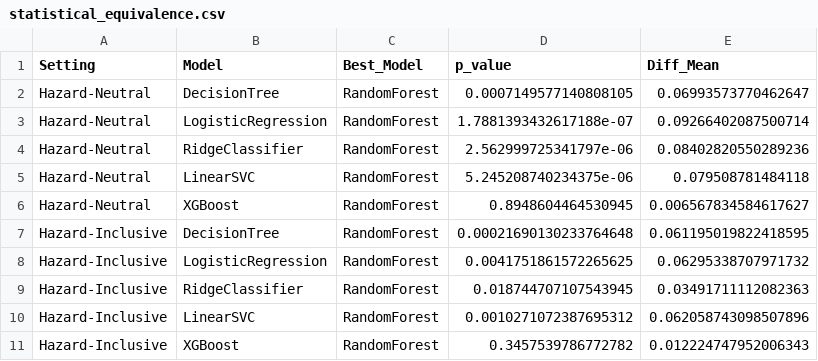
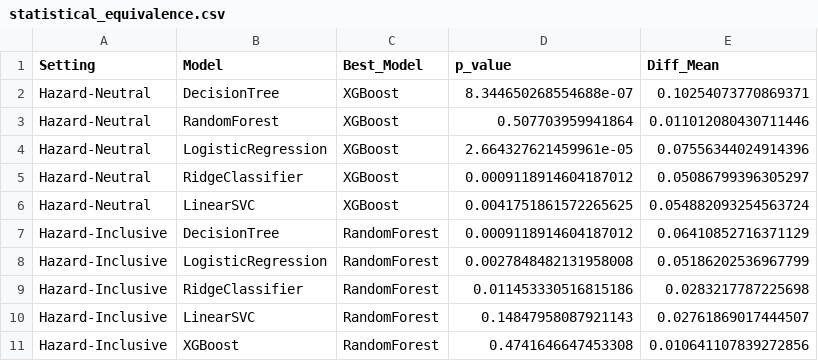
Before and after one commit to rkn2/MayfieldFeatures, a CSV file: tornado_vulnerability_outputs/statistical_equivalence.csv, drawn as a sheet.

```diff
--- a/tornado_vulnerability_outputs/statistical_equivalence.csv
+++ b/tornado_vulnerability_outputs/statistical_equivalence.csv
@@ -1,11 +1,11 @@
 Setting,Model,Best_Model,p_value,Diff_Mean
-Hazard-Neutral,DecisionTree,RandomForest,0.0007149577140808105,0.06993573770462647
-Hazard-Neutral,LogisticRegression,RandomForest,1.7881393432617188e-07,0.09266402087500714
-Hazard-Neutral,RidgeClassifier,RandomForest,2.562999725341797e-06,0.08402820550289236
-Hazard-Neutral,LinearSVC,RandomForest,5.245208740234375e-06,0.079508781484118
-Hazard-Neutral,XGBoost,RandomForest,0.8948604464530945,0.006567834584617627
-Hazard-Inclusive,DecisionTree,RandomForest,0.00021690130233764648,0.061195019822418595
-Hazard-Inclusive,LogisticRegression,RandomForest,0.0041751861572265625,0.06295338707971732
-Hazard-Inclusive,RidgeClassifier,RandomForest,0.018744707107543945,0.03491711112082363
-Hazard-Inclusive,LinearSVC,RandomForest,0.0010271072387695312,0.062058743098507896
-Hazard-Inclusive,XGBoost,RandomForest,0.3457539786772782,0.012224747952006343
+Hazard-Neutral,DecisionTree,XGBoost,8.344650268554688e-07,0.10254073770869371
+Hazard-Neutral,RandomForest,XGBoost,0.507703959941864,0.011012080430711446
+Hazard-Neutral,LogisticRegression,XGBoost,2.664327621459961e-05,0.07556344024914396
+Hazard-Neutral,RidgeClassifier,XGBoost,0.0009118914604187012,0.05086799396305297
+Hazard-Neutral,LinearSVC,XGBoost,0.0041751861572265625,0.054882093254563724
+Hazard-Inclusive,DecisionTree,RandomForest,0.0009118914604187012,0.06410852716371129
+Hazard-Inclusive,LogisticRegression,RandomForest,0.0027848482131958008,0.05186202536967799
+Hazard-Inclusive,RidgeClassifier,RandomForest,0.011453330516815186,0.0283217787225698
+Hazard-Inclusive,LinearSVC,RandomForest,0.14847958087921143,0.02761869017444507
+Hazard-Inclusive,XGBoost,RandomForest,0.4741646647453308,0.010641107839272856
```
Also changed, not shown: tornado_vulnerability_outputs/model_performance_cv.csv, tornado_vulnerability_outputs/shap_model_comparison.csv, 19 other files.
